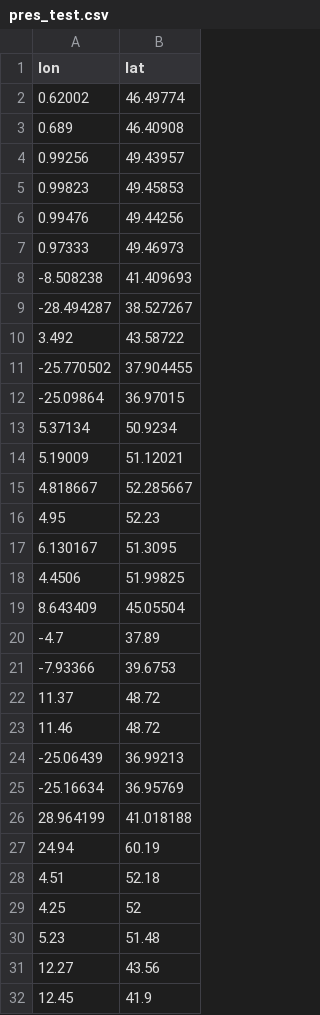
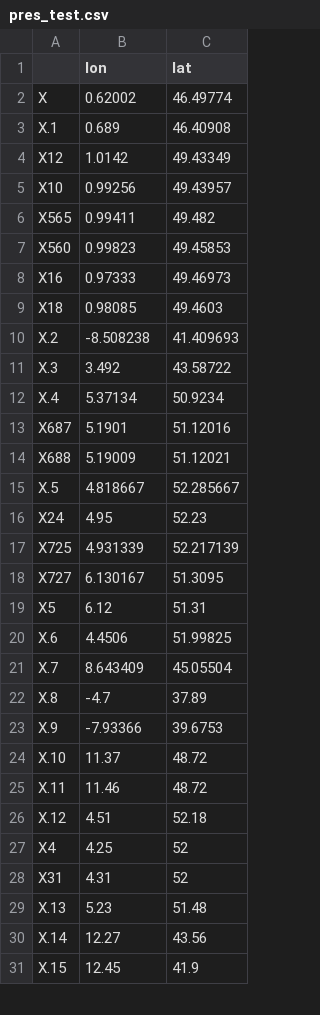
Before and after one commit to Cuddington-Lab/thermal-experiments, a CSV file: distribution/pres_test.csv, drawn as a sheet; only a part is shown; removed rows and columns are numbered as before the commit, all else as after; the diff covers the shown part only; the diff names each change by its address in the sheet, - before the commit and + after, or states it on an @@ line.

```diff
--- a/distribution/pres_test.csv
+++ b/distribution/pres_test.csv
+column A, rows 2-3: X | X.1; row 5: X10; rows 7-8: X560 | X16; rows 10-12: X.2 | X.3 | X.4; rows 14-16: X688 | X.5 | X24; row 18: X727; rows 20-27: X.6 | X.7 | X.8 | X.9 | X.10 | X.11 | X.12 | X4; rows 29-31: X.13 | X.14 | X.15
+row 4: X12 | 1.0142 | 49.43349
+row 6: X565 | 0.99411 | 49.482
-row 6: 0.99476 | 49.44256
+row 9: X18 | 0.98085 | 49.4603
-row 9: -28.494287 | 38.527267
-row 11: -25.770502 | 37.904455
-row 12: -25.09864 | 36.97015
+row 13: X687 | 5.1901 | 51.12016
+row 17: X725 | 4.931339 | 52.217139
+row 19: X5 | 6.12 | 51.31
-row 24: -25.06439 | 36.99213
-row 25: -25.16634 | 36.95769
-row 26: 28.964199 | 41.018188
-row 27: 24.94 | 60.19
+row 28: X31 | 4.31 | 52
```
Also changed, not shown: 2 removed rows elsewhere in this file, distribution/pres_train.csv.
